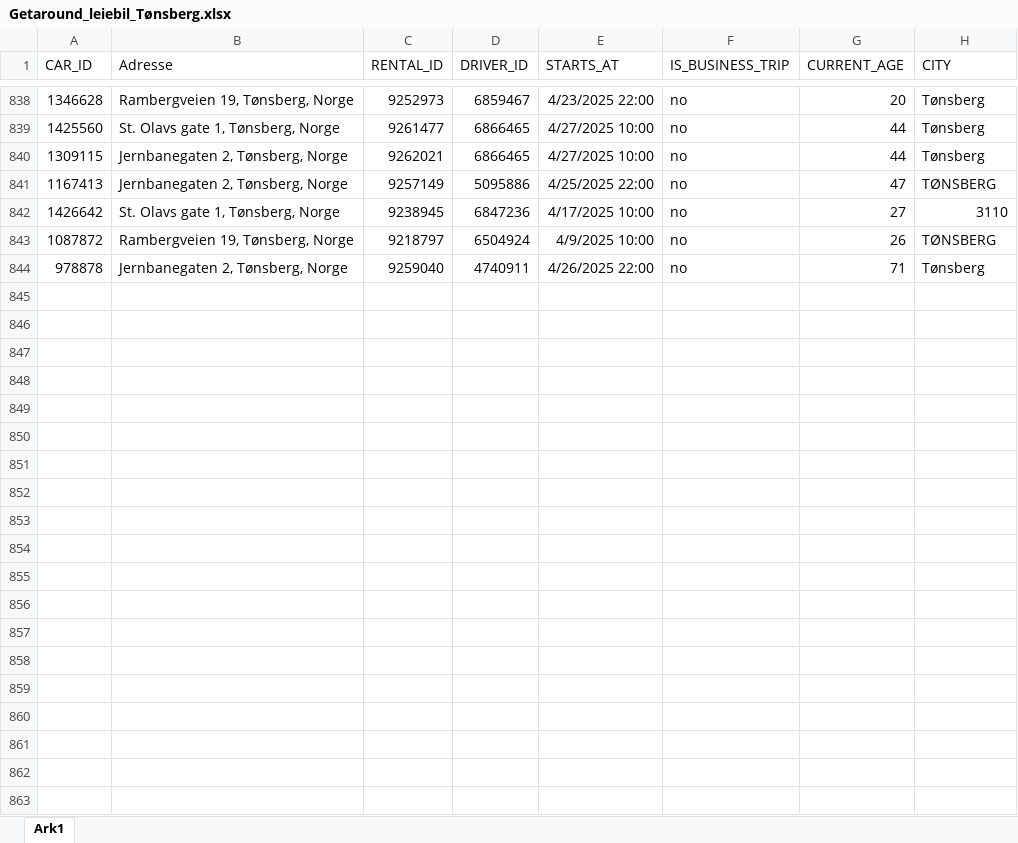
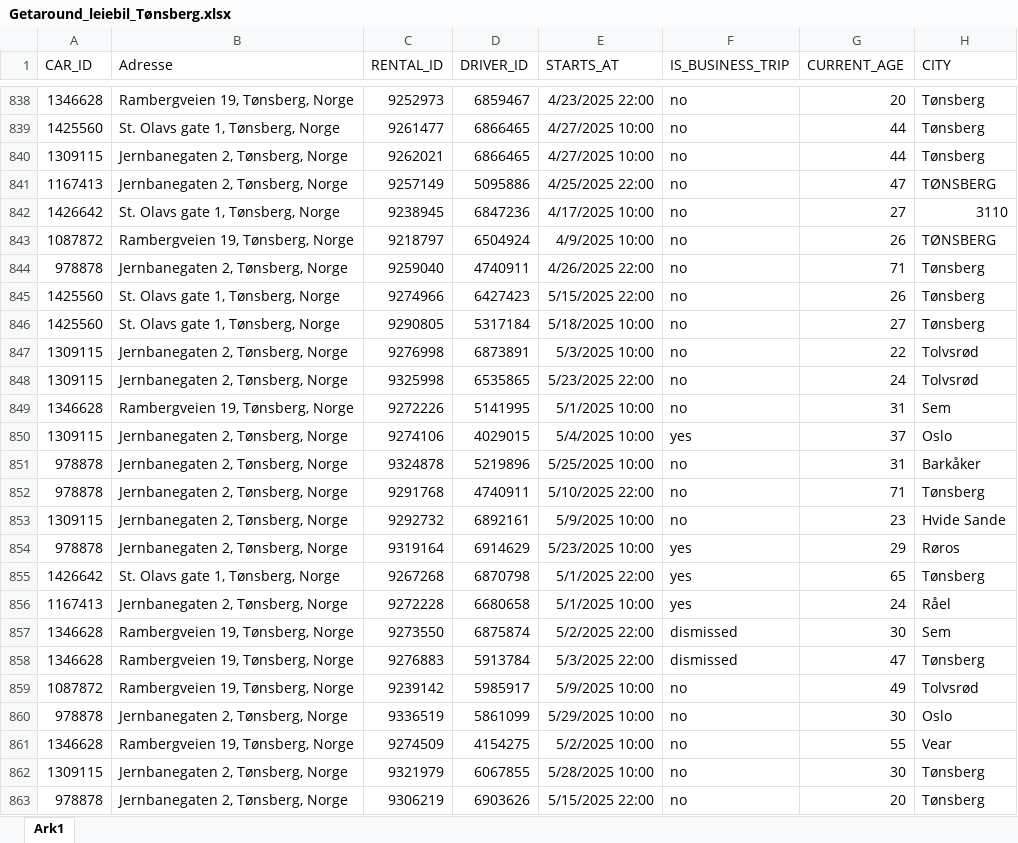
Before and after one commit to RasmusPalmqvist/Vestfold, an Excel workbook: 05_Mobilitet og infrastruktur/Persontransport og reisevaner/Mobilitetsdashboard/Brukes2024/Getaround_leiebil_Tønsberg.xlsx, sheet Ark1, drawn as a sheet; only a part is shown, gaps mark what is left out; values as stored, in another font and other column widths than the file's, no borders; the diff covers the shown part only; the diff names each change by its address in the sheet, - before the commit and + after, or states it on an @@ line.

Commit message:
Update Getaround_leiebil_Tønsberg.xlsx

```diff
--- a/05_Mobilitet og infrastruktur/Persontransport og reisevaner/Mobilitetsdashboard/Brukes2024/Getaround_leiebil_Tønsberg.xlsx (sheet Ark1)
+++ b/05_Mobilitet og infrastruktur/Persontransport og reisevaner/Mobilitetsdashboard/Brukes2024/Getaround_leiebil_Tønsberg.xlsx (sheet Ark1)
+row 845: 1425560 | St. Olavs gate 1, Tønsberg, Norge | 9274966 | 6427423 | 5/15/2025 22:00 | no | 26 | Tønsberg
+row 846: 1425560 | St. Olavs gate 1, Tønsberg, Norge | 9290805 | 5317184 | 5/18/2025 10:00 | no | 27 | Tønsberg
+row 847: 1309115 | Jernbanegaten 2, Tønsberg, Norge | 9276998 | 6873891 | 5/3/2025 10:00 | no | 22 | Tolvsrød
+row 848: 1309115 | Jernbanegaten 2, Tønsberg, Norge | 9325998 | 6535865 | 5/23/2025 22:00 | no | 24 | Tolvsrød
+row 849: 1346628 | Rambergveien 19, Tønsberg, Norge | 9272226 | 5141995 | 5/1/2025 10:00 | no | 31 | Sem
+row 850: 1309115 | Jernbanegaten 2, Tønsberg, Norge | 9274106 | 4029015 | 5/4/2025 10:00 | yes | 37 | Oslo
+row 851: 978878 | Jernbanegaten 2, Tønsberg, Norge | 9324878 | 5219896 | 5/25/2025 10:00 | no | 31 | Barkåker
+row 852: 978878 | Jernbanegaten 2, Tønsberg, Norge | 9291768 | 4740911 | 5/10/2025 22:00 | no | 71 | Tønsberg
+row 853: 1309115 | Jernbanegaten 2, Tønsberg, Norge | 9292732 | 6892161 | 5/9/2025 10:00 | no | 23 | Hvide Sande
+row 854: 978878 | Jernbanegaten 2, Tønsberg, Norge | 9319164 | 6914629 | 5/23/2025 10:00 | yes | 29 | Røros
+row 855: 1426642 | St. Olavs gate 1, Tønsberg, Norge | 9267268 | 6870798 | 5/1/2025 22:00 | yes | 65 | Tønsberg
+row 856: 1167413 | Jernbanegaten 2, Tønsberg, Norge | 9272228 | 6680658 | 5/1/2025 10:00 | yes | 24 | Råel
+row 857: 1346628 | Rambergveien 19, Tønsberg, Norge | 9273550 | 6875874 | 5/2/2025 22:00 | dismissed | 30 | Sem
+row 858: 1346628 | Rambergveien 19, Tønsberg, Norge | 9276883 | 5913784 | 5/3/2025 22:00 | dismissed | 47 | Tønsberg
+row 859: 1087872 | Rambergveien 19, Tønsberg, Norge | 9239142 | 5985917 | 5/9/2025 10:00 | no | 49 | Tolvsrød
+row 860: 978878 | Jernbanegaten 2, Tønsberg, Norge | 9336519 | 5861099 | 5/29/2025 10:00 | no | 30 | Oslo
+row 861: 1346628 | Rambergveien 19, Tønsberg, Norge | 9274509 | 4154275 | 5/2/2025 10:00 | no | 55 | Vear
+row 862: 1309115 | Jernbanegaten 2, Tønsberg, Norge | 9321979 | 6067855 | 5/28/2025 10:00 | no | 30 | Tønsberg
+row 863: 978878 | Jernbanegaten 2, Tønsberg, Norge | 9306219 | 6903626 | 5/15/2025 22:00 | no | 20 | Tønsberg
```
Also changed, not shown: 13 added rows elsewhere in this sheet.
